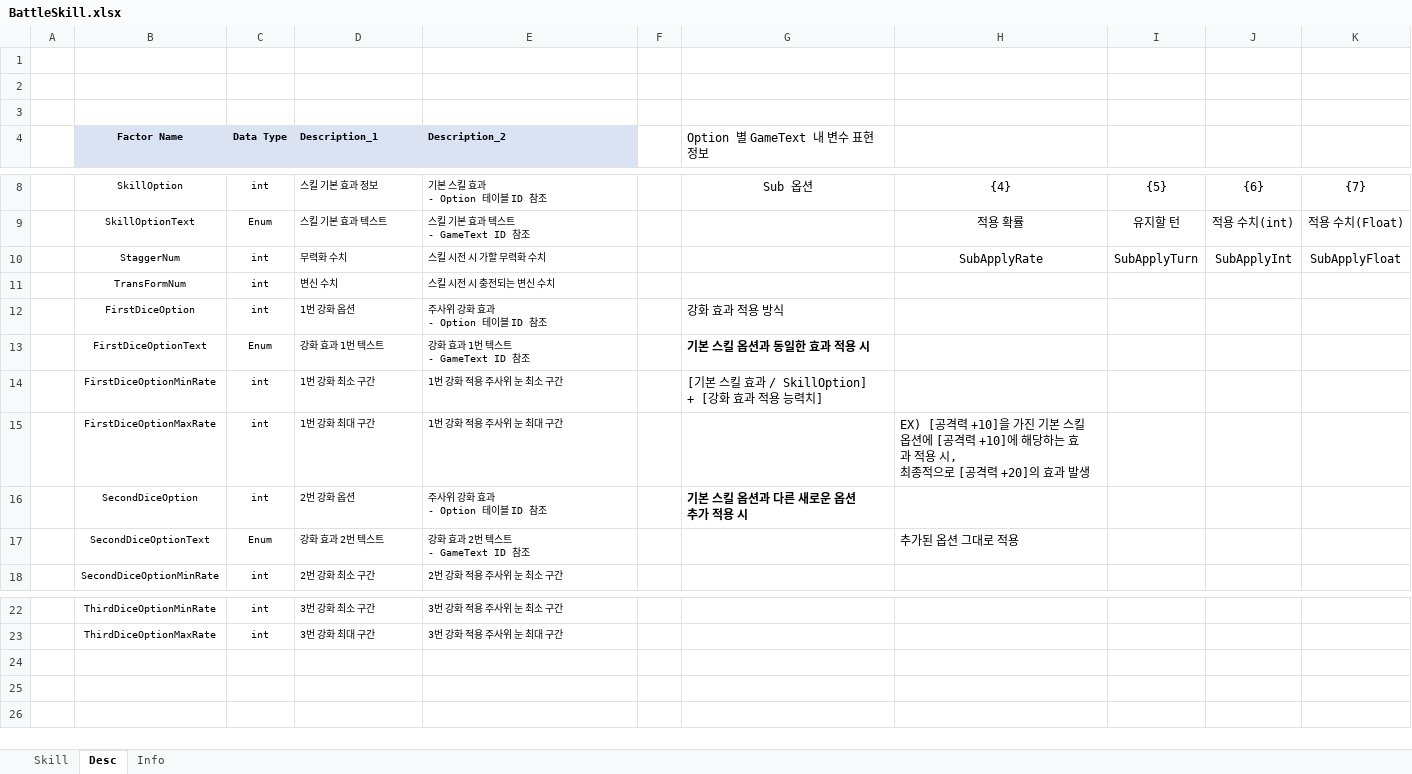
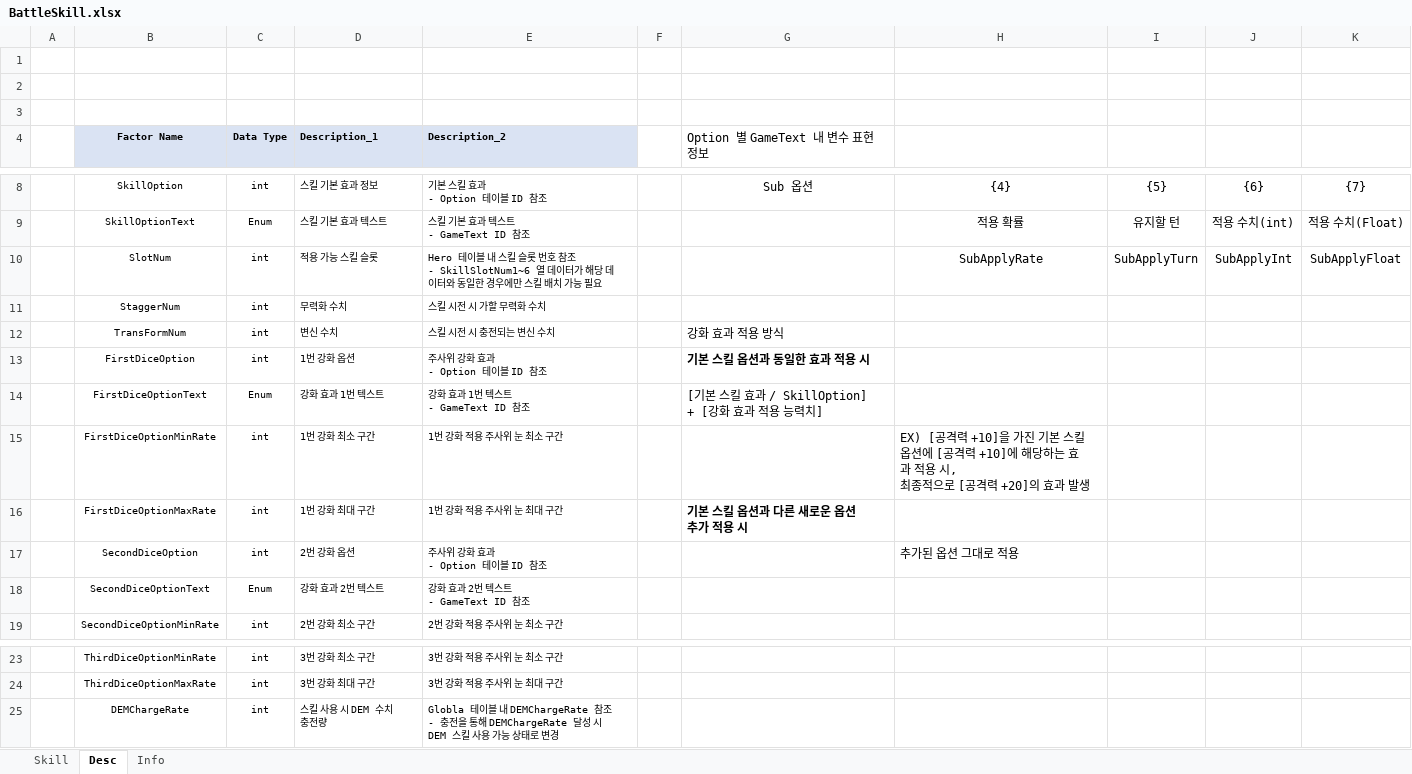
Before and after one commit to wkEatqua/wk, an Excel workbook: Excel/BattleSkill.xlsx, sheet Desc, drawn as a sheet; only a part is shown, gaps mark what is left out; values as stored, in another font and other column widths than the file's, no borders; addresses are those after the commit; ↵ is a line break in a cell; the diff names each change by its address in the sheet, - before the commit and + after, or states it on an @@ line.

Commit message:
[자유시간쿠키맛]
DEM시스템 관련 테이블 및 데이터 수정
- DEMOption 테이블 추가
- DEMCharacter 테이블 추가
- BattleSkill 테이블 / 슬롯 정보 및 DEM캐릭터 테스트 데이터 추가

보상 데이터
- Reward 테이블 추가

스킬 슬롯 강화 관련 기존 데이터 수정
- Global 테이블 / DEM관련 수치 및 캐릭터 스키 슬롯 정보 추가
- BattleSkill 테이블 / 슬롯 정보 및 테스트 데이터 추가

```diff
--- a/Excel/BattleSkill.xlsx (sheet Desc)
+++ b/Excel/BattleSkill.xlsx (sheet Desc)
+row 10:  | SlotNum | int | 적용 가능 스킬 슬롯 | Hero 테이블 내 스킬 슬롯 번호 참조 ↵ - SkillSlotNum1~6 열 데이터가 해당 데이터와 동일한 경우에만 스킬 배치 가능 필요 |  |  | SubApplyRate | SubApplyTurn | SubApplyInt | SubApplyFloat
-H11: SubApplyRate
+H11: (empty)
-I11: SubApplyTurn
+I11: (empty)
-J11: SubApplyInt
+J11: (empty)
-K11: SubApplyFloat
+K11: (empty)
-G12 (Option 별 GameText 내 변수 표현 정보): (empty)
+G12 (Option 별 GameText 내 변수 표현 정보): 강화 효과 적용 방식
-G13 (Option 별 GameText 내 변수 표현 정보): 강화 효과 적용 방식
+G13 (Option 별 GameText 내 변수 표현 정보): 기본 스킬 옵션과 동일한 효과 적용 시
-G13 bold: off
+G13 bold: on
-G14 (Option 별 GameText 내 변수 표현 정보): 기본 스킬 옵션과 동일한 효과 적용 시
+G14 (Option 별 GameText 내 변수 표현 정보): [기본 스킬 효과 / SkillOption] + [강화 효과 적용 능력치]
-G14 bold: on
+G14 bold: off
-G15 (Option 별 GameText 내 변수 표현 정보): [기본 스킬 효과 / SkillOption] + [강화 효과 적용 능력치]
+G15 (Option 별 GameText 내 변수 표현 정보): (empty)
-H15: (empty)
+H15: EX) [공격력 +10]을 가진 기본 스킬 옵션에 [공격력 +10]에 해당하는 효과 적용 시, ↵ 최종적으로 [공격력 +20]의 효과 발생
-G16 (Option 별 GameText 내 변수 표현 정보): (empty)
+G16 (Option 별 GameText 내 변수 표현 정보): 기본 스킬 옵션과 다른 새로운 옵션 추가 적용 시
-H16: EX) [공격력 +10]을 가진 기본 스킬 옵션에 [공격력 +10]에 해당하는 효과 적용 시, ↵ 최종적으로 [공격력 +20]의 효과 발생
+H16: (empty)
-G17 (Option 별 GameText 내 변수 표현 정보): 기본 스킬 옵션과 다른 새로운 옵션 추가 적용 시
+G17 (Option 별 GameText 내 변수 표현 정보): (empty)
-H17: (empty)
+H17: 추가된 옵션 그대로 적용
-H18: 추가된 옵션 그대로 적용
+H18: (empty)
+row 25:  | DEMChargeRate | int | 스킬 사용 시 DEM 수치 충전량 | Globla 테이블 내 DEMChargeRate 참조 ↵ - 충전을 통해 DEMChargeRate 달성 시 DEM 스킬 사용 가능 상태로 변경
```
Also changed, not shown: sheet Skill, Excel/BattleMonster.xlsx, Excel/BattleOption.xlsx, 16 other files.
